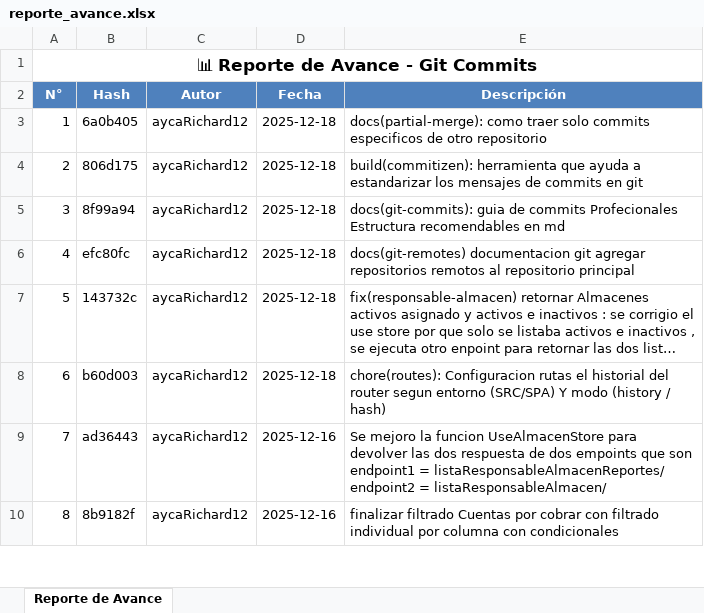
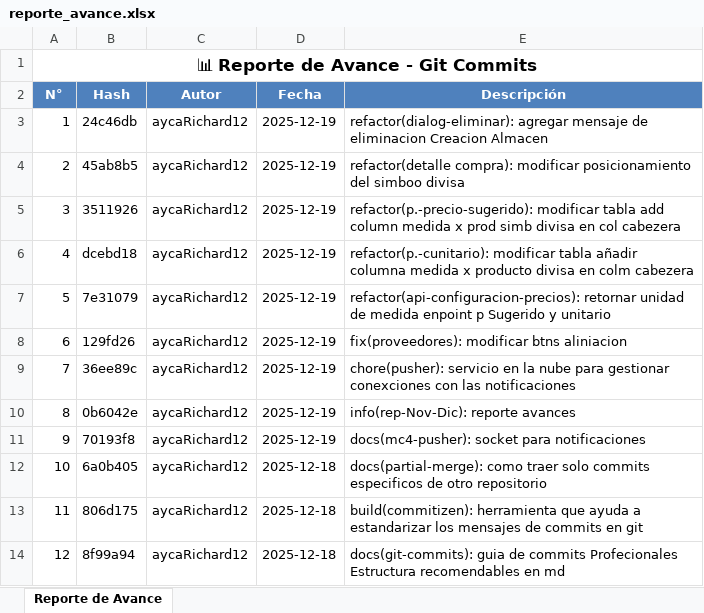
Before and after one commit to aycaRichard12/Ms_comercial, an Excel workbook: reporte_avance.xlsx, sheet Reporte de Avance, drawn as a sheet; only a part is shown; the shorter side is filled out with more unchanged rows; long unchanged cells end in …; values as stored, in another font and other column widths than the file's, no borders; addresses are those after the commit; the diff names each change by its address in the sheet, - before the commit and + after, or states it on an @@ line.

```diff
--- a/reporte_avance.xlsx (sheet Reporte de Avance)
+++ b/reporte_avance.xlsx (sheet Reporte de Avance)
+row 3: 1 | 24c46db | aycaRichard12 | 2025-12-19 | refactor(dialog-eliminar): agregar mensaje de eliminacion Creacion Almacen
+row 4: 2 | 45ab8b5 | aycaRichard12 | 2025-12-19 | refactor(detalle compra): modificar posicionamiento del simboo divisa
+row 5: 3 | 3511926 | aycaRichard12 | 2025-12-19 | refactor(p.-precio-sugerido): modificar tabla add column medida x prod simb divisa en col cabezera
+row 6: 4 | dcebd18 | aycaRichard12 | 2025-12-19 | refactor(p.-cunitario): modificar tabla añadir columna medida x producto divisa en colm cabezera
+row 7: 5 | 7e31079 | aycaRichard12 | 2025-12-19 | refactor(api-configuracion-precios): retornar unidad de medida enpoint p Sugerido y unitario
+row 8: 6 | 129fd26 | aycaRichard12 | 2025-12-19 | fix(proveedores): modificar btns aliniacion
+row 9: 7 | 36ee89c | aycaRichard12 | 2025-12-19 | chore(pusher): servicio en la nube para gestionar conexciones con las notificaciones
+row 10: 8 | 0b6042e | aycaRichard12 | 2025-12-19 | info(rep-Nov-Dic): reporte avances
+row 11: 9 | 70193f8 | aycaRichard12 | 2025-12-19 | docs(mc4-pusher): socket para notificaciones
@@ column A (N°) renumbered from row 12 down @@
```
Also changed, not shown: 22 other files.
